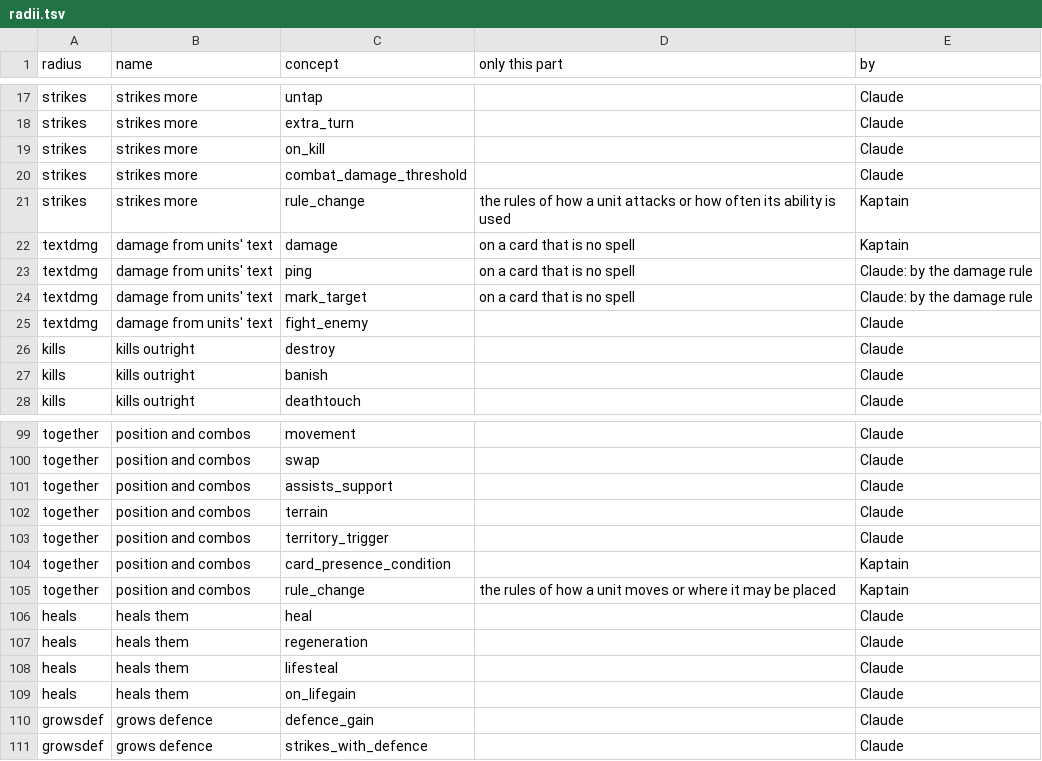
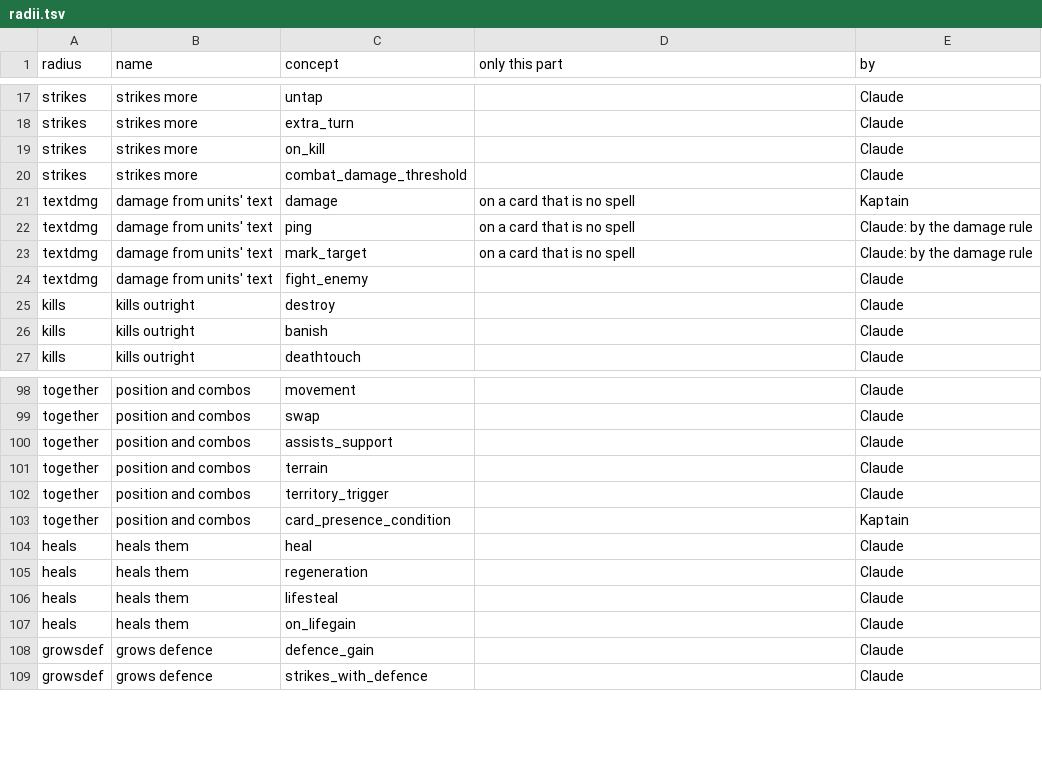
Before and after one commit to npgeorgiou/three-bases, a TSV file: factions/wheel/work/radii.tsv, drawn as a sheet; only a part is shown, gaps mark what is left out.

```diff
--- a/factions/wheel/work/radii.tsv
+++ b/factions/wheel/work/radii.tsv
@@ -20,3 +20,2 @@ strikes	strikes more	on_kill		Claude
 strikes	strikes more	combat_damage_threshold		Claude
-strikes	strikes more	rule_change	the rules of how a unit attacks or how often its ability is used	Kaptain
 textdmg	damage from units' text	damage	on a card that is no spell	Kaptain
@@ -104,3 +103,2 @@ together	position and combos	territory_trigger		Claude
 together	position and combos	card_presence_condition		Kaptain
-together	position and combos	rule_change	the rules of how a unit moves or where it may be placed	Kaptain
 heals	heals them	heal		Claude
```
Also changed, not shown: factions/read-cards.tsv, factions/wheel/work/archetype_map.tsv, 44 other files.
